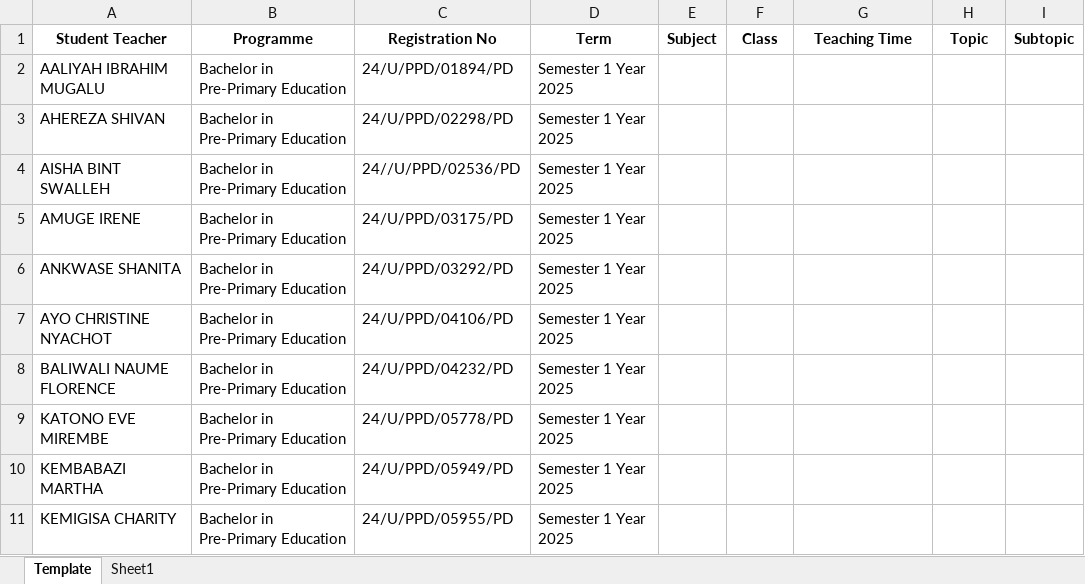
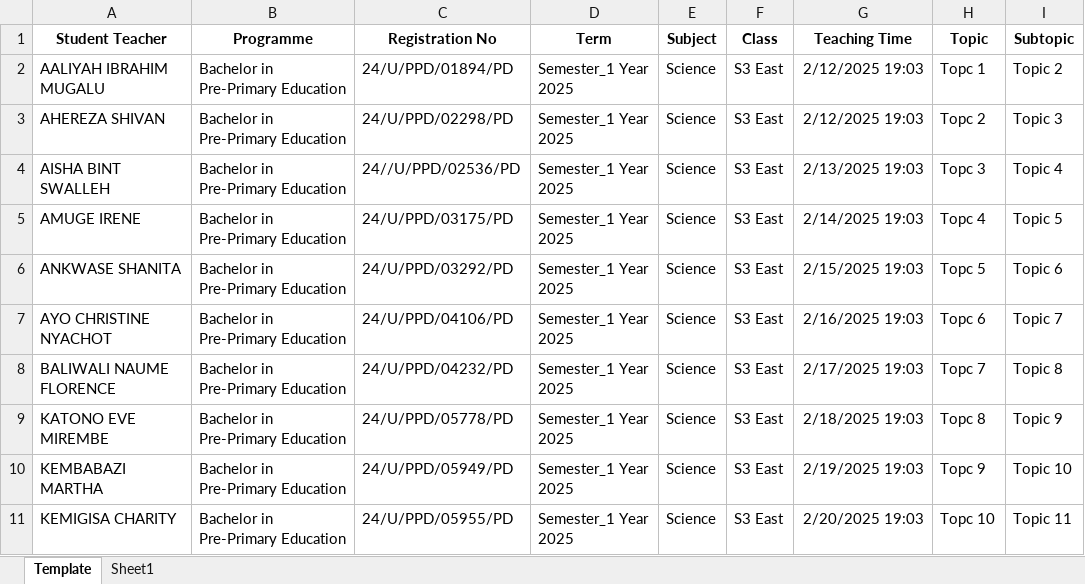
Before and after one commit to w-isiah/mysite, an Excel workbook: uploads/Filtered_BPP_CHILDSTUDY_SEM_2025.xlsx, sheet Template, drawn as a sheet; only a part is shown; values as stored, in another font and other column widths than the file's, no borders; the diff covers the shown part only; the diff names each change by its address in the sheet, - before the commit and + after, or states it on an @@ line.

```diff
--- a/uploads/Filtered_BPP_CHILDSTUDY_SEM_2025.xlsx (sheet Template)
+++ b/uploads/Filtered_BPP_CHILDSTUDY_SEM_2025.xlsx (sheet Template)
-D2:D11 (Term): Semester 1 Year 2025
+D2:D11 (Term): Semester_1 Year 2025
-E2:E11 (Subject): (empty)
+E2:E11 (Subject): Science
-F2:F11 (Class): (empty)
+F2:F11 (Class): S3 East
-G2:G3 (Teaching Time): (empty)
+G2:G3 (Teaching Time): 2/12/2025 19:03
-H2 (Topic): (empty)
+H2 (Topic): Topc 1
-I2 (Subtopic): (empty)
+I2 (Subtopic): Topic 2
-H3 (Topic): (empty)
+H3 (Topic): Topc 2
-I3 (Subtopic): (empty)
+I3 (Subtopic): Topic 3
-G4 (Teaching Time): (empty)
+G4 (Teaching Time): 2/13/2025 19:03
-H4 (Topic): (empty)
+H4 (Topic): Topc 3
-I4 (Subtopic): (empty)
+I4 (Subtopic): Topic 4
-G5 (Teaching Time): (empty)
+G5 (Teaching Time): 2/14/2025 19:03
-H5 (Topic): (empty)
+H5 (Topic): Topc 4
-I5 (Subtopic): (empty)
+I5 (Subtopic): Topic 5
-G6 (Teaching Time): (empty)
+G6 (Teaching Time): 2/15/2025 19:03
-H6 (Topic): (empty)
+H6 (Topic): Topc 5
-I6 (Subtopic): (empty)
+I6 (Subtopic): Topic 6
-G7 (Teaching Time): (empty)
+G7 (Teaching Time): 2/16/2025 19:03
-H7 (Topic): (empty)
+H7 (Topic): Topc 6
-I7 (Subtopic): (empty)
+I7 (Subtopic): Topic 7
-G8 (Teaching Time): (empty)
+G8 (Teaching Time): 2/17/2025 19:03
-H8 (Topic): (empty)
+H8 (Topic): Topc 7
-I8 (Subtopic): (empty)
+I8 (Subtopic): Topic 8
-G9 (Teaching Time): (empty)
+G9 (Teaching Time): 2/18/2025 19:03
-H9 (Topic): (empty)
+H9 (Topic): Topc 8
-I9 (Subtopic): (empty)
+I9 (Subtopic): Topic 9
-G10 (Teaching Time): (empty)
+G10 (Teaching Time): 2/19/2025 19:03
-H10 (Topic): (empty)
+H10 (Topic): Topc 9
-I10 (Subtopic): (empty)
+I10 (Subtopic): Topic 10
-G11 (Teaching Time): (empty)
+G11 (Teaching Time): 2/20/2025 19:03
-H11 (Topic): (empty)
+H11 (Topic): Topc 10
-I11 (Subtopic): (empty)
+I11 (Subtopic): Topic 11
```
Also changed, not shown: 252 edited cells elsewhere in this sheet, 11 other files.
